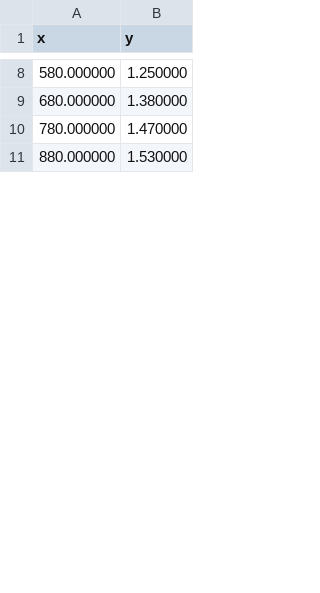
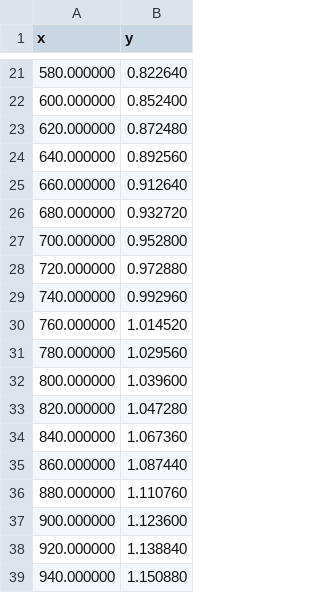
Before and after one commit to BARDAK1995/pyMack, a CSV file: reference_data/digitized/mack_ch10_fig10_4_M58_paper.csv, drawn as a sheet; only a part is shown, gaps mark what is left out; the diff covers the shown part only.

```diff
--- a/reference_data/digitized/mack_ch10_fig10_4_M58_paper.csv
+++ b/reference_data/digitized/mack_ch10_fig10_4_M58_paper.csv
@@ -8,4 +21,19 @@ x,y
-580.000000,1.250000
-680.000000,1.380000
-780.000000,1.470000
-880.000000,1.530000
+580.000000,0.822640
+600.000000,0.852400
+620.000000,0.872480
+640.000000,0.892560
+660.000000,0.912640
+680.000000,0.932720
+700.000000,0.952800
+720.000000,0.972880
+740.000000,0.992960
+760.000000,1.014520
+780.000000,1.029560
+800.000000,1.039600
+820.000000,1.047280
+840.000000,1.067360
+860.000000,1.087440
+880.000000,1.110760
+900.000000,1.123600
+920.000000,1.138840
+940.000000,1.150880
```
Also changed, not shown: 56 added rows, 2 removed rows and 16 edited cells elsewhere in this file, reference_data/digitized/mack_ch10_fig10_1_M16_paper_dunn_asymptotic.csv, reference_data/digitized/mack_ch10_fig10_1_M16_paper_dunn_numerical.csv, 37 other files.
